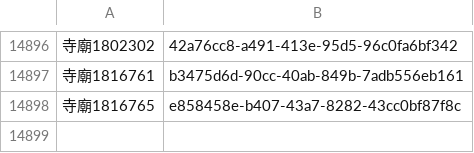
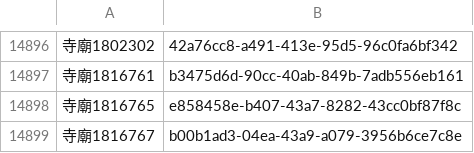
Before and after one commit to kiang/religion, a CSV file: data/uuid.csv, drawn as a sheet; only a part is shown, gaps mark what is left out.

```diff
--- a/data/uuid.csv
+++ b/data/uuid.csv
@@ -14898 +14898,2 @@
 寺廟1816765,e858458e-b407-43a7-8282-43cc0bf87f8c
+寺廟1816767,b00b1ad3-04ea-43a9-a079-3956b6ce7c8e
```
Also changed, not shown: data/count.csv, data/missing.csv, 9 other files.
